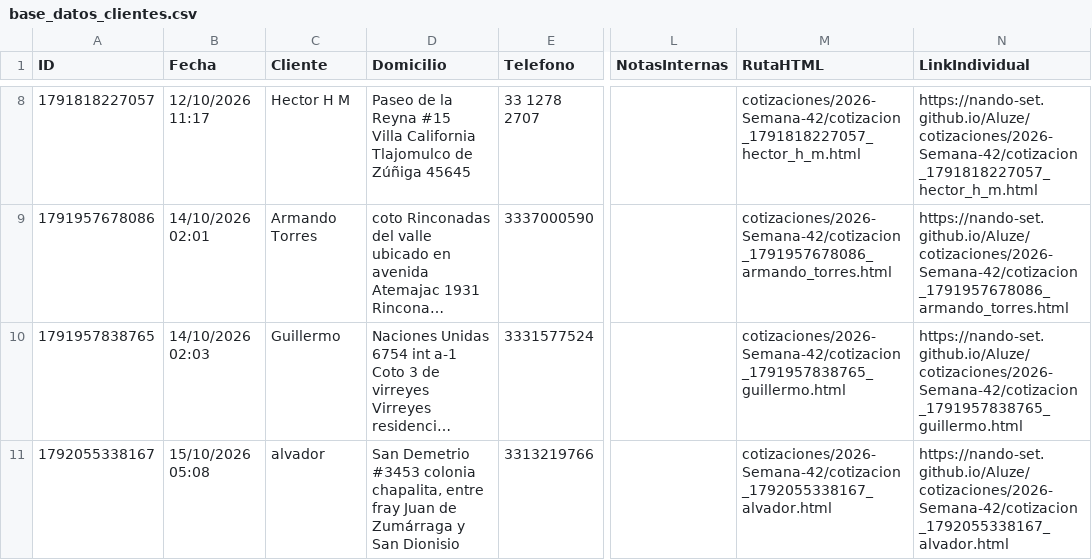
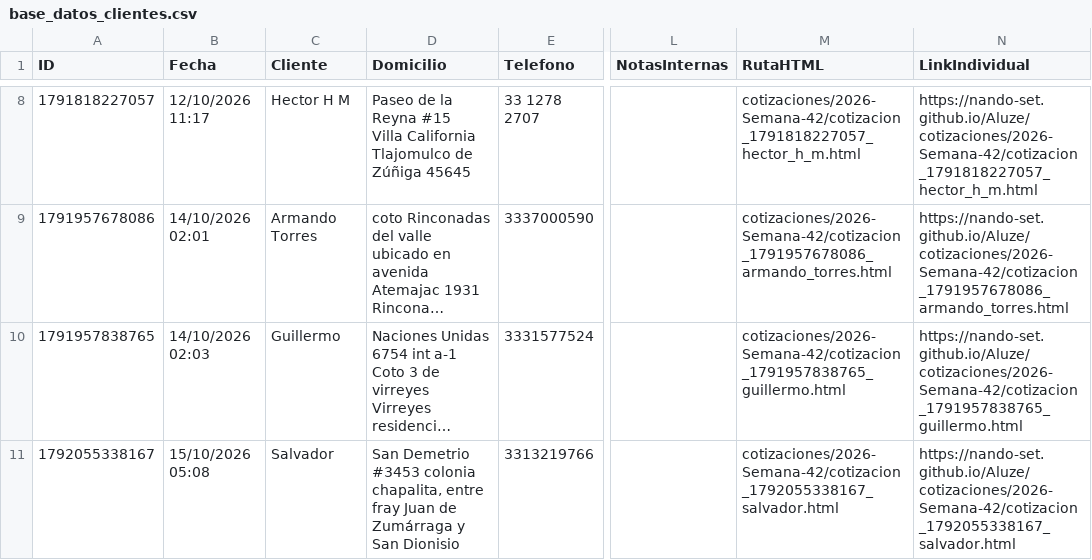
Before and after one commit to Nando-set/Aluze, a CSV file: base_datos_clientes.csv, drawn as a sheet; only a part is shown, gaps mark what is left out; long unchanged cells end in …; the diff names each change by its address in the sheet, - before the commit and + after, or states it on an @@ line.

```diff
--- a/base_datos_clientes.csv
+++ b/base_datos_clientes.csv
-C11 (Cliente): alvador
+C11 (Cliente): Salvador
-M11 (RutaHTML): cotizaciones/2026-Semana-42/cotizacion_1792055338167_alvador.html
+M11 (RutaHTML): cotizaciones/2026-Semana-42/cotizacion_1792055338167_salvador.html
-N11 (LinkIndividual): https://nando-set.github.io/Aluze/cotizaciones/2026-Semana-42/cotizacion_1792055338167_alvador.html
+N11 (LinkIndividual): https://nando-set.github.io/Aluze/cotizaciones/2026-Semana-42/cotizacion_1792055338167_salvador.html
```
Also changed, not shown: 2 other files.
